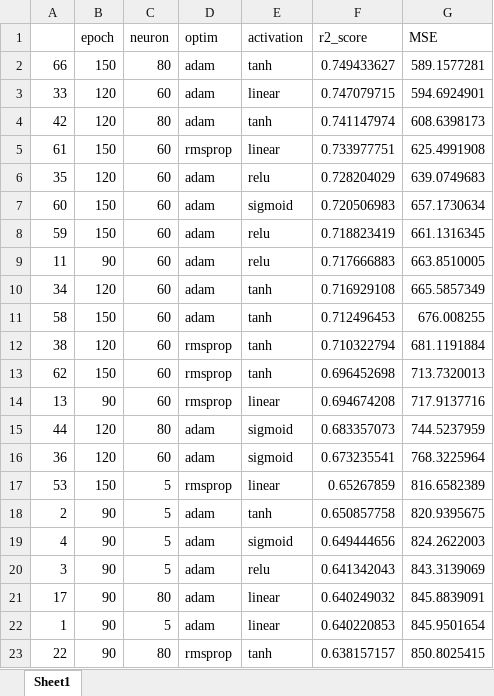
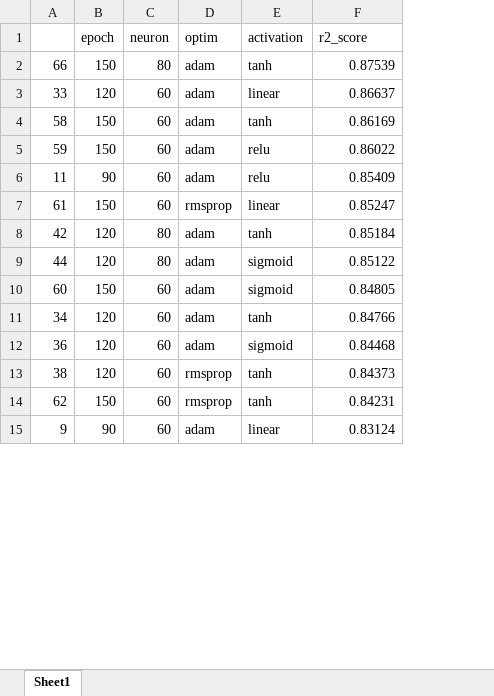
Before and after one commit to stock-price-project/stock_price_prediction, an Excel workbook: model/hyperParaModels/hyperparameter_optim.xlsx, sheet Sheet1, drawn as a sheet; only a part is shown; values as stored, in another font and other column widths than the file's, no cell formats; removed rows and columns are numbered as before the commit, all else as after; the diff covers the shown part only; the diff names each change by its address in the sheet, - before the commit and + after, or states it on an @@ line.

```diff
--- a/model/hyperParaModels/hyperparameter_optim.xlsx (sheet Sheet1)
+++ b/model/hyperParaModels/hyperparameter_optim.xlsx (sheet Sheet1)
-column G (MSE), rows 2-3: 589.1577281 | 594.6924901; rows 7-10: 657.1730634 | 661.1316345 | 663.8510005 | 665.5857349; rows 12-14: 681.1191884 | 713.7320013 | 717.9137716
-F2 (r2_score): 0.749433627
+F2 (r2_score): 0.87539
-F3 (r2_score): 0.747079715
+F3 (r2_score): 0.86637
-row 4: 42 | 120 | 80 | adam | tanh | 0.741147974 | 608.6398173
-row 5: 61 | 150 | 60 | rmsprop | linear | 0.733977751 | 625.4991908
-row 6: 35 | 120 | 60 | adam | relu | 0.728204029 | 639.0749683
-A4: 60
+A4: 58
-E4 (activation): sigmoid
+E4 (activation): tanh
-F4 (r2_score): 0.720506983
+F4 (r2_score): 0.86169
-F5 (r2_score): 0.718823419
+F5 (r2_score): 0.86022
-F6 (r2_score): 0.717666883
+F6 (r2_score): 0.85409
+row 7: 61 | 150 | 60 | rmsprop | linear | 0.85247
+row 8: 42 | 120 | 80 | adam | tanh | 0.85184
+row 9: 44 | 120 | 80 | adam | sigmoid | 0.85122
+row 10: 60 | 150 | 60 | adam | sigmoid | 0.84805
-F11 (r2_score): 0.716929108
+F11 (r2_score): 0.84766
-row 11: 58 | 150 | 60 | adam | tanh | 0.712496453 | 676.008255
+row 12: 36 | 120 | 60 | adam | sigmoid | 0.84468
-F13 (r2_score): 0.710322794
+F13 (r2_score): 0.84373
-F14 (r2_score): 0.696452698
+F14 (r2_score): 0.84231
-A15: 13
+A15: 9
-D15 (optim): rmsprop
+D15 (optim): adam
-F15 (r2_score): 0.694674208
+F15 (r2_score): 0.83124
-row 15: 44 | 120 | 80 | adam | sigmoid | 0.683357073 | 744.5237959
-row 16: 36 | 120 | 60 | adam | sigmoid | 0.673235541 | 768.3225964
-row 17: 53 | 150 | 5 | rmsprop | linear | 0.65267859 | 816.6582389
-row 18: 2 | 90 | 5 | adam | tanh | 0.650857758 | 820.9395675
-row 19: 4 | 90 | 5 | adam | sigmoid | 0.649444656 | 824.2622003
-row 20: 3 | 90 | 5 | adam | relu | 0.641342043 | 843.3139069
-row 21: 17 | 90 | 80 | adam | linear | 0.640249032 | 845.8839091
-row 22: 1 | 90 | 5 | adam | linear | 0.640220853 | 845.9501654
-row 23: 22 | 90 | 80 | rmsprop | tanh | 0.638157157 | 850.8025415
```
Also changed, not shown: 28 added rows, 20 removed rows and 36 edited cells elsewhere in this sheet, cell formats, model/final_model_pred_close/result.xlsx, model/final_model_pred_open/result.xlsx, 29 other files.
